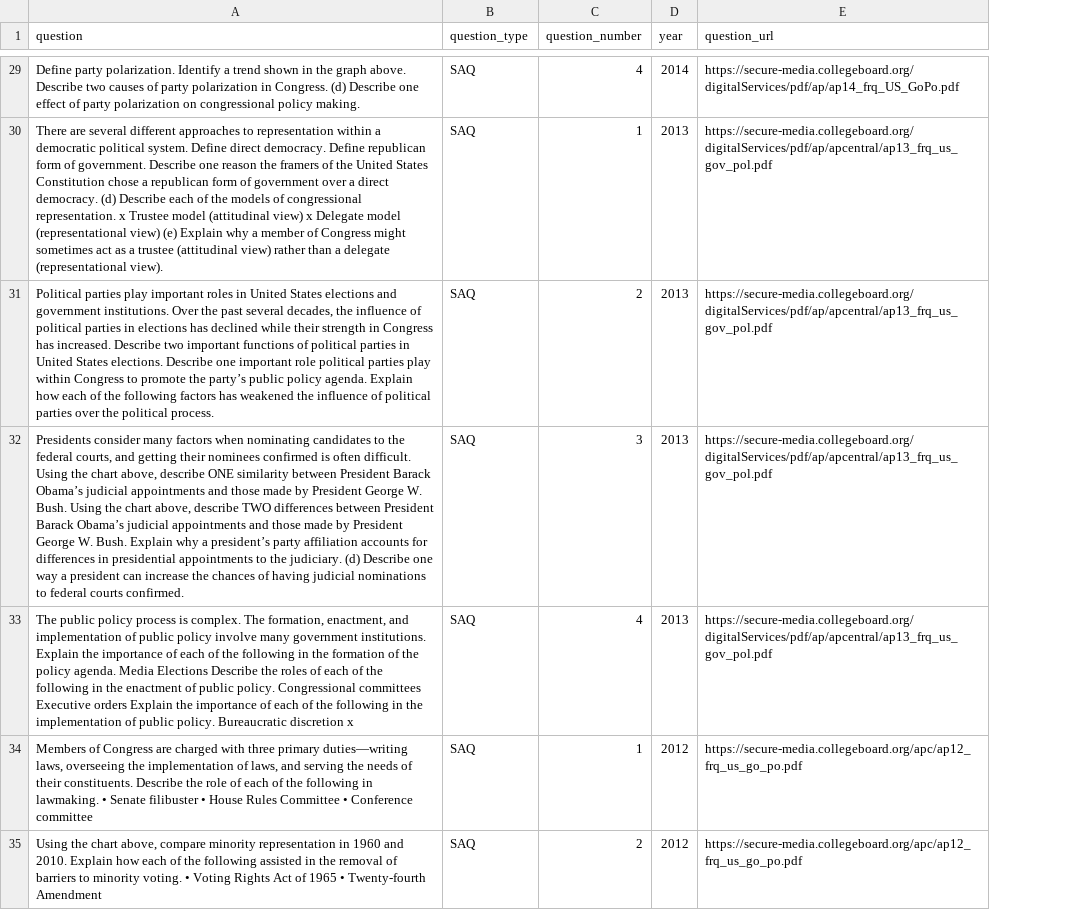
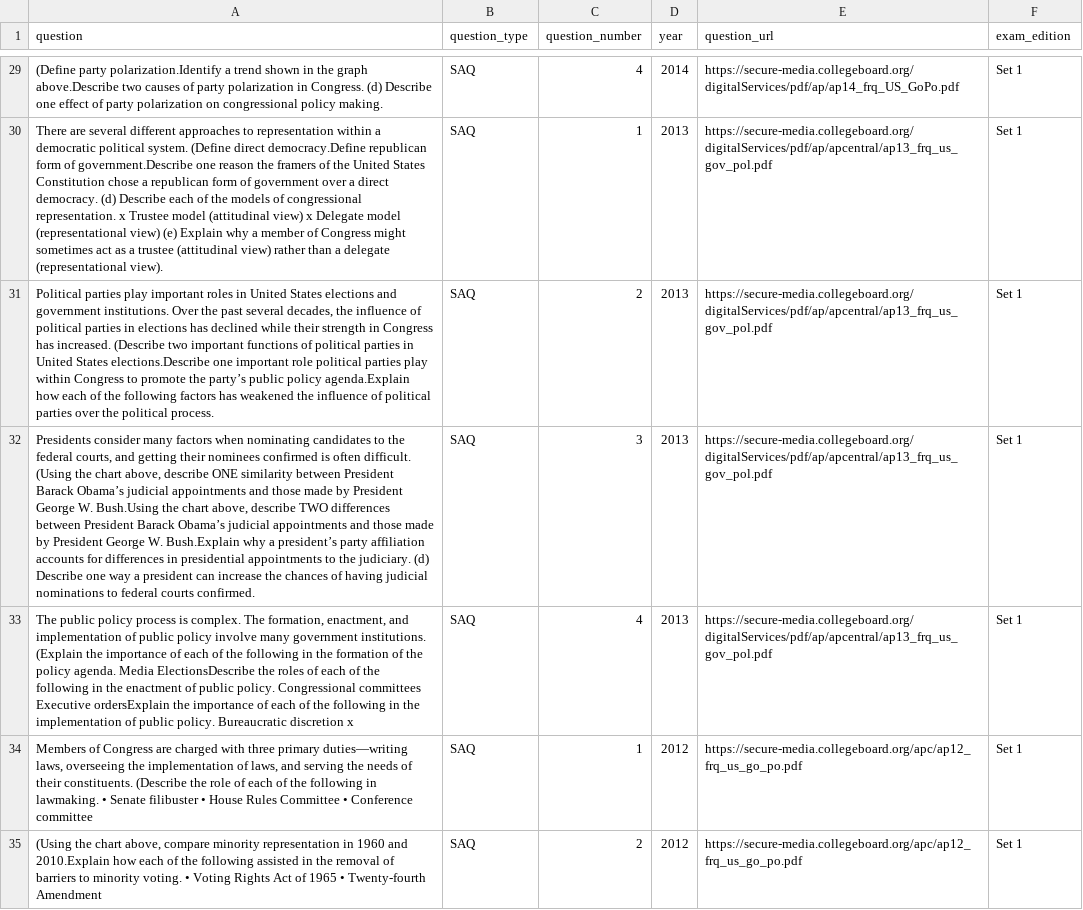
Before and after one commit to qiaochloe/ap-test-frqs, a CSV file: ap-united-states-government-and-politics/question.csv, drawn as a sheet; only a part is shown, gaps mark what is left out; the diff covers the shown part only; the diff names each change by its address in the sheet, - before the commit and + after, or states it on an @@ line.

```diff
--- a/ap-united-states-government-and-politics/question.csv
+++ b/ap-united-states-government-and-politics/question.csv
+column F (exam_edition), rows 29-35: all Set 1
-A29 (question): Define party polarization. Identify a trend shown in the graph above. Describe two causes…
+A29 (question): (Define party polarization.Identify a trend shown in the graph above.Describe two causes…
-A30 (question): …political system. Define direct democracy. Define republican form of government. Describe one reason…
+A30 (question): …political system. (Define direct democracy.Define republican form of government.Describe one reason…
-A31 (question): …has increased. Describe two important functions of political parties in United States elections. Describe one important role political parties play within Congress to promote the party’s public policy agenda. Explain how each…
+A31 (question): …has increased. (Describe two important functions of political parties in United States elections.Describe one important role political parties play within Congress to promote the party’s public policy agenda.Explain how each…
-A32 (question): …often difficult. Using the chart above, describe ONE similarity between President Barack Obama’s judicial appointments and those made by President George W. Bush. Using the chart above, describe TWO differences between President Barack Obama’s judicial appointments and those made by President George W. Bush. Explain why a…
+A32 (question): …often difficult. (Using the chart above, describe ONE similarity between President Barack Obama’s judicial appointments and those made by President George W. Bush.Using the chart above, describe TWO differences between President Barack Obama’s judicial appointments and those made by President George W. Bush.Explain why a…
-A33 (question): …government institutions. Explain the importance of each of the following in the formation of the policy agenda. Media Elections Describe the roles of each of the following in the enactment of public policy. Congressional committees Executive orders Explain the importance…
+A33 (question): …government institutions. (Explain the importance of each of the following in the formation of the policy agenda. Media ElectionsDescribe the roles of each of the following in the enactment of public policy. Congressional committees Executive ordersExplain the importance…
-A34 (question): …their constituents. Describe the role…
+A34 (question): …their constituents. (Describe the role…
-A35 (question): Using the chart above, compare minority representation in 1960 and 2010. Explain how each…
+A35 (question): (Using the chart above, compare minority representation in 1960 and 2010.Explain how each…
```
Also changed, not shown: 4 removed rows and 79 edited cells elsewhere in this file, ap-european-history/question.csv, ap-world-history/question.csv, 5 other files.
